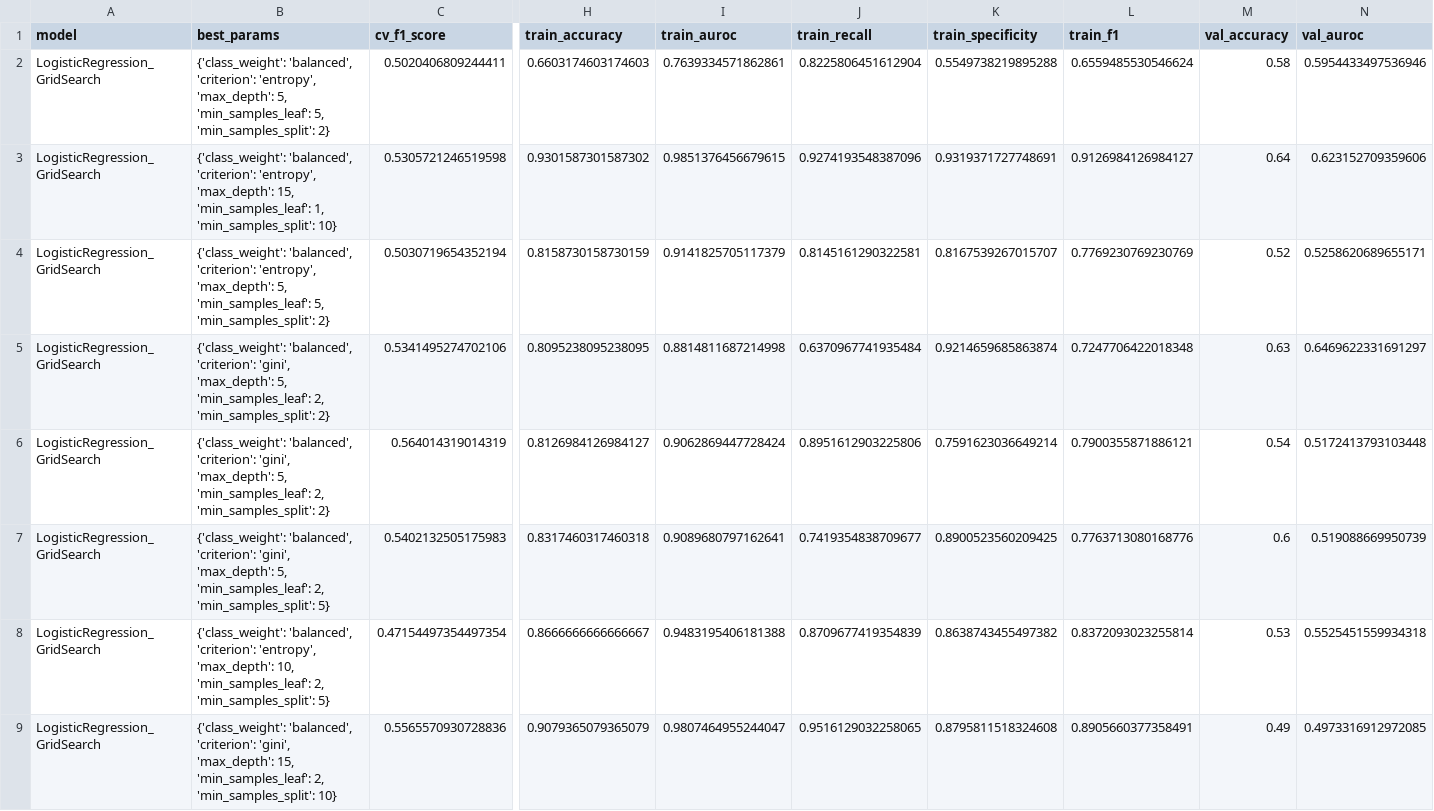
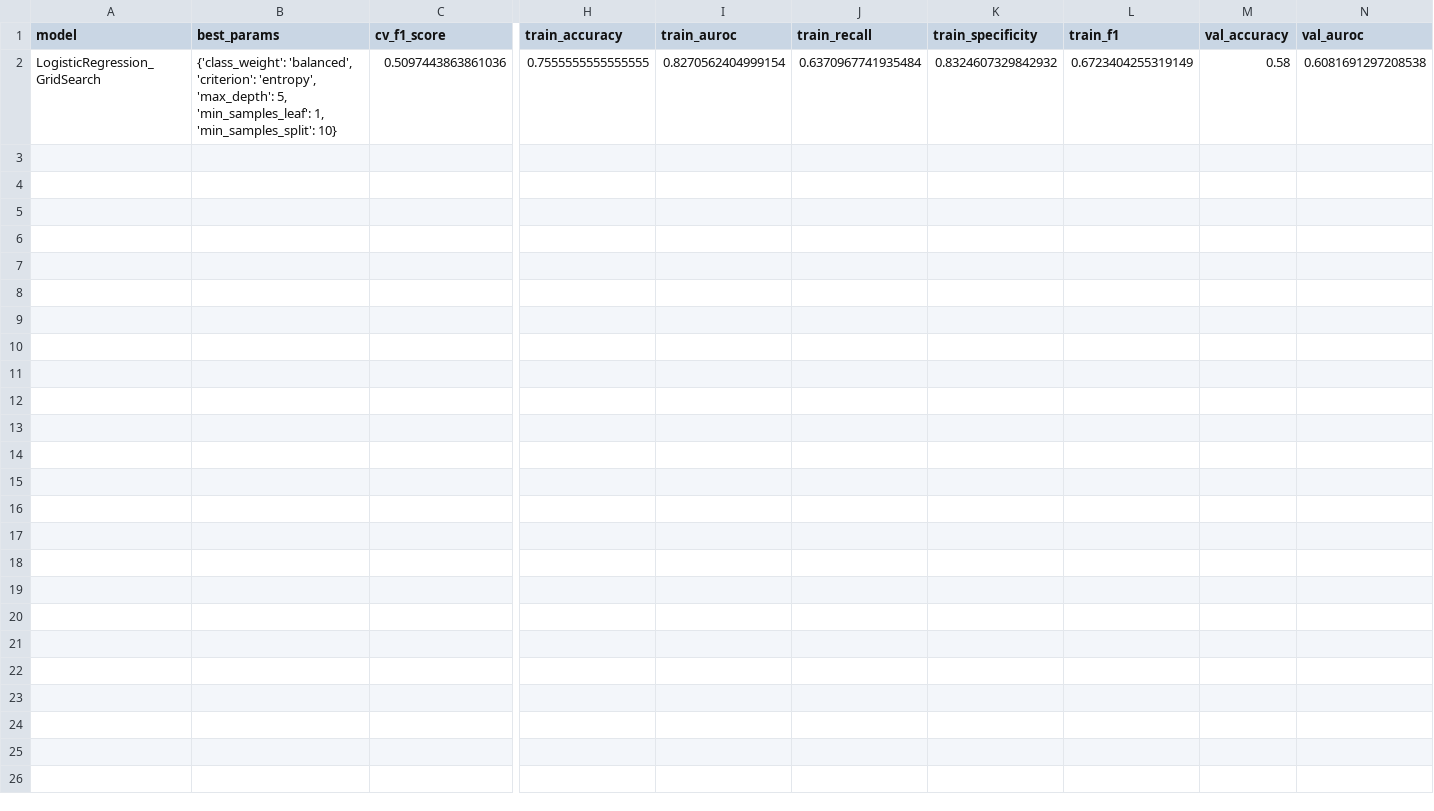
Before and after one commit to thenaivekid/bone-segmentation, a CSV file: task2/TASK_2/decision_tree_results.csv, drawn as a sheet; only a part is shown, gaps mark what is left out; removed rows and columns are numbered as before the commit, all else as after; rows hold the shown columns only; the diff covers the shown part only; the diff names each change by its address in the sheet, - before the commit and + after, or states it on an @@ line.

Commit message:
did grid search to get the right params

```diff
--- a/task2/TASK_2/decision_tree_results.csv
+++ b/task2/TASK_2/decision_tree_results.csv
-row 2: LogisticRegression_GridSearch | {'class_weight': 'balanced', 'criterion': 'entropy', 'max_depth': 5, 'min_samples_leaf': 5, 'min_samples_split': 2} | 0.5020406809244411 | 0.6603174603174603 | 0.7639334571862861 | 0.8225806451612904 | 0.5549738219895288 | 0.6559485530546624 | 0.58 | 0.5954433497536946
-row 3: LogisticRegression_GridSearch | {'class_weight': 'balanced', 'criterion': 'entropy', 'max_depth': 15, 'min_samples_leaf': 1, 'min_samples_split': 10} | 0.5305721246519598 | 0.9301587301587302 | 0.9851376456679615 | 0.9274193548387096 | 0.9319371727748691 | 0.9126984126984127 | 0.64 | 0.623152709359606
-row 4: LogisticRegression_GridSearch | {'class_weight': 'balanced', 'criterion': 'entropy', 'max_depth': 5, 'min_samples_leaf': 5, 'min_samples_split': 2} | 0.5030719654352194 | 0.8158730158730159 | 0.9141825705117379 | 0.8145161290322581 | 0.8167539267015707 | 0.7769230769230769 | 0.52 | 0.5258620689655171
-row 5: LogisticRegression_GridSearch | {'class_weight': 'balanced', 'criterion': 'gini', 'max_depth': 5, 'min_samples_leaf': 2, 'min_samples_split': 2} | 0.5341495274702106 | 0.8095238095238095 | 0.8814811687214998 | 0.6370967741935484 | 0.9214659685863874 | 0.7247706422018348 | 0.63 | 0.6469622331691297
-row 6: LogisticRegression_GridSearch | {'class_weight': 'balanced', 'criterion': 'gini', 'max_depth': 5, 'min_samples_leaf': 2, 'min_samples_split': 2} | 0.564014319014319 | 0.8126984126984127 | 0.9062869447728424 | 0.8951612903225806 | 0.7591623036649214 | 0.7900355871886121 | 0.54 | 0.5172413793103448
-row 7: LogisticRegression_GridSearch | {'class_weight': 'balanced', 'criterion': 'gini', 'max_depth': 5, 'min_samples_leaf': 2, 'min_samples_split': 5} | 0.5402132505175983 | 0.8317460317460318 | 0.9089680797162641 | 0.7419354838709677 | 0.8900523560209425 | 0.7763713080168776 | 0.6 | 0.519088669950739
-B2 (best_params): …'entropy', 'max_depth': 10, 'min_samples_leaf': 2, 'min_samples_split': 5}
+B2 (best_params): …'entropy', 'max_depth': 5, 'min_samples_leaf': 1, 'min_samples_split': 10}
-C2 (cv_f1_score): 0.47154497354497354
+C2 (cv_f1_score): 0.5097443863861036
-H2 (train_accuracy): 0.8666666666666667
+H2 (train_accuracy): 0.7555555555555555
-I2 (train_auroc): 0.9483195406181388
+I2 (train_auroc): 0.8270562404999154
-J2 (train_recall): 0.8709677419354839
+J2 (train_recall): 0.6370967741935484
-K2 (train_specificity): 0.8638743455497382
+K2 (train_specificity): 0.8324607329842932
-L2 (train_f1): 0.8372093023255814
+L2 (train_f1): 0.6723404255319149
-M2 (val_accuracy): 0.53
+M2 (val_accuracy): 0.58
-N2 (val_auroc): 0.5525451559934318
+N2 (val_auroc): 0.6081691297208538
-row 9: LogisticRegression_GridSearch | {'class_weight': 'balanced', 'criterion': 'gini', 'max_depth': 15, 'min_samples_leaf': 2, 'min_samples_split': 10} | 0.5565570930728836 | 0.9079365079365079 | 0.9807464955244047 | 0.9516129032258065 | 0.8795811518324608 | 0.8905660377358491 | 0.49 | 0.4973316912972085
```
Also changed, not shown: 3 edited cells elsewhere in this file, 4 other files.
